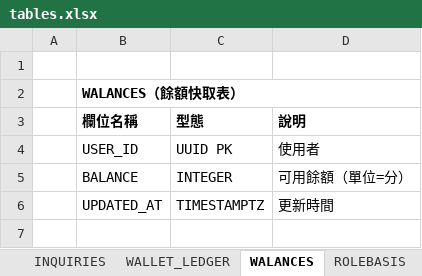
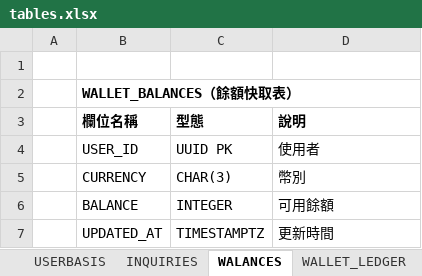
Before and after one commit to souaix/aidara, an Excel workbook: note/tables.xlsx, sheet WALANCES, drawn as a sheet; values as stored, in another font and other column widths than the file's, no borders; addresses are those after the commit; the diff names each change by its address in the sheet, - before the commit and + after, or states it on an @@ line.

```diff
--- a/note/tables.xlsx (sheet WALANCES)
+++ b/note/tables.xlsx (sheet WALANCES)
@@ sheet tab order changed: USERBASIS | INQUIRIES | WALANCES | WALLET_LEDGER @@
-B2 (欄位名稱): WALANCES（餘額快取表）
+B2 (欄位名稱): WALLET_BALANCES（餘額快取表）
+row 5:  | CURRENCY | CHAR(3) | 幣別
-D6 (說明): 可用餘額（單位=分）
+D6 (說明): 可用餘額
```
Also changed, not shown: 20 other files.
